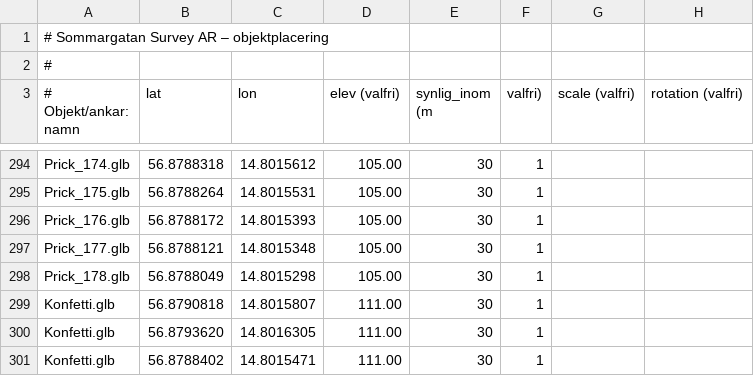
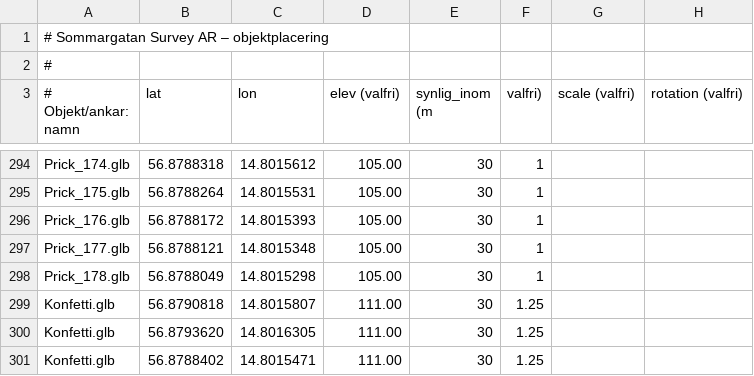
Before and after one commit to henkegyllen/Sommargata, a CSV file: assets/placements.csv, drawn as a sheet; only a part is shown, gaps mark what is left out.

```diff
--- a/assets/placements.csv
+++ b/assets/placements.csv
@@ -298,4 +298,4 @@ Prick_177.glb,56.8788121,14.8015348,105.00,30,1
 Prick_178.glb,56.8788049,14.8015298,105.00,30,1
-Konfetti.glb,56.8790818,14.8015807,111.00,30,1
-Konfetti.glb,56.8793620,14.8016305,111.00,30,1
-Konfetti.glb,56.8788402,14.8015471,111.00,30,1
+Konfetti.glb,56.8790818,14.8015807,111.00,30,1.25
+Konfetti.glb,56.8793620,14.8016305,111.00,30,1.25
+Konfetti.glb,56.8788402,14.8015471,111.00,30,1.25
```
Also changed, not shown: 2 other files.
